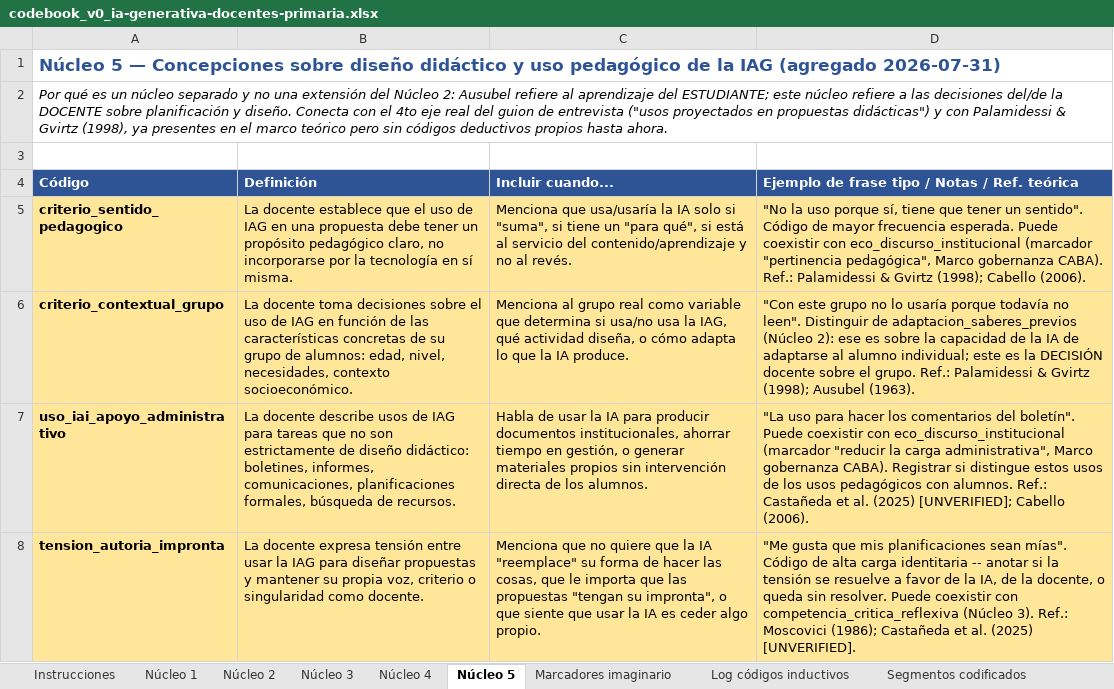
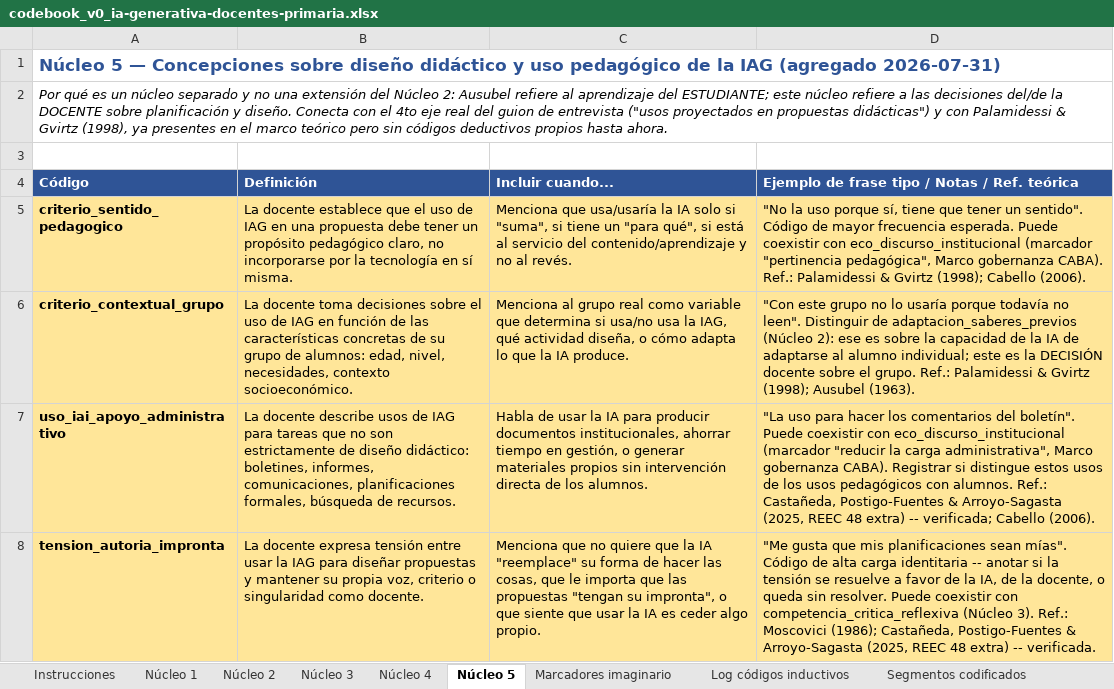
Before and after one commit to marcelaordiz/clo-author, an Excel workbook: quality_reports/strategy/ia-generativa-docentes-primaria/codebook_v0_ia-generativa-docentes-primaria.xlsx, sheet Núcleo 5, drawn as a sheet; values as stored, in another font and other column widths than the file's, no borders; the diff names each change by its address in the sheet, - before the commit and + after, or states it on an @@ line.

```diff
--- a/quality_reports/strategy/ia-generativa-docentes-primaria/codebook_v0_ia-generativa-docentes-primaria.xlsx (sheet Núcleo 5)
+++ b/quality_reports/strategy/ia-generativa-docentes-primaria/codebook_v0_ia-generativa-docentes-primaria.xlsx (sheet Núcleo 5)
-D7: …alumnos. Ref.: Castañeda et al. (2025) [UNVERIFIED]; Cabello (2006).
+D7: …alumnos. Ref.: Castañeda, Postigo-Fuentes & Arroyo-Sagasta (2025, REEC 48 extra) -- verificada; Cabello (2006).
-D8: …Moscovici (1986); Castañeda et al. (2025) [UNVERIFIED].
+D8: …Moscovici (1986); Castañeda, Postigo-Fuentes & Arroyo-Sagasta (2025, REEC 48 extra) -- verificada.
```
Also changed, not shown: sheet Núcleo 4, 5 other files.
